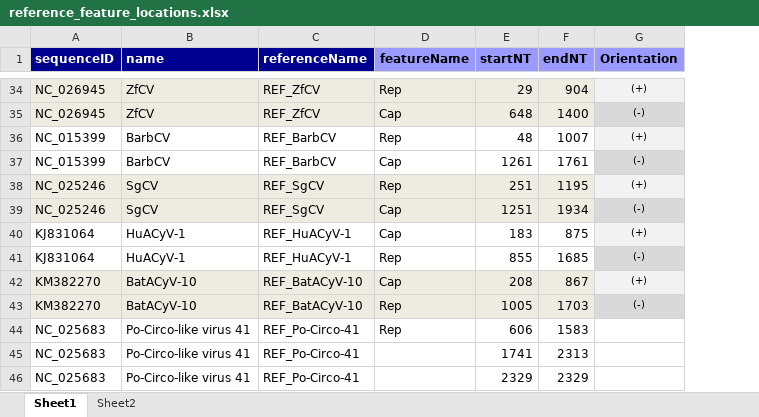
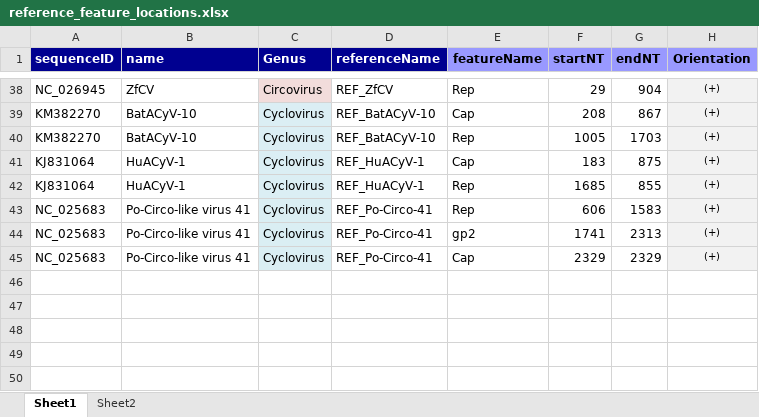
Before and after one commit to giffordlabcvr/CRESS-GLUE, an Excel workbook: tabular/reference_feature_locations.xlsx, sheet Sheet1, drawn as a sheet; only a part is shown, gaps mark what is left out; values as stored, in another font and other column widths than the file's, no borders; removed rows and columns are numbered as before the commit, all else as after; the diff covers the shown part only; the diff names each change by its address in the sheet, - before the commit and + after, or states it on an @@ line.

```diff
--- a/tabular/reference_feature_locations.xlsx (sheet Sheet1)
+++ b/tabular/reference_feature_locations.xlsx (sheet Sheet1)
+column C (Genus), row 38: Circovirus; rows 41-45: all Cyclovirus
-A38:B38 fill: #EEECE1
+A38:B38 fill: none
-D38:G38 fill: #EEECE1
+D38:G38 fill: none
-row 35: NC_026945 | ZfCV | REF_ZfCV | Cap | 648 | 1400 | (-)
@@ row 36 moved to row 20: NC_015399 @@
-row 37: NC_015399 | BarbCV | REF_BarbCV | Cap | 1261 | 1761 | (-)
@@ row 38 moved to row 34: NC_025246 @@
-row 39: NC_025246 | SgCV | REF_SgCV | Cap | 1251 | 1934 | (-)
@@ row 42 moved to row 39: KM382270 @@
+row 40: KM382270 | BatACyV-10 | Cyclovirus | REF_BatACyV-10 | Rep | 1005 | 1703 | (+)
-F42 (startNT): 855
+F42 (startNT): 1685
-G42 (endNT): 1685
+G42 (endNT): 855
-H42 (Orientation): (-)
+H42 (Orientation): (+)
-H42 fill: #D9D9D9
+H42 fill: #F2F2F2
-row 43: KM382270 | BatACyV-10 | REF_BatACyV-10 | Rep | 1005 | 1703 | (-)
-H43:H45 (Orientation): (empty)
+H43:H45 (Orientation): (+)
-H43:H45 fill: none
+H43:H45 fill: #F2F2F2
-E44 (featureName): (empty)
+E44 (featureName): gp2
-E45 (featureName): (empty)
+E45 (featureName): Cap
```
Also changed, not shown: 18 added rows, 16 removed rows, 11 moved rows and cell formats elsewhere in this sheet, 2 other files.
